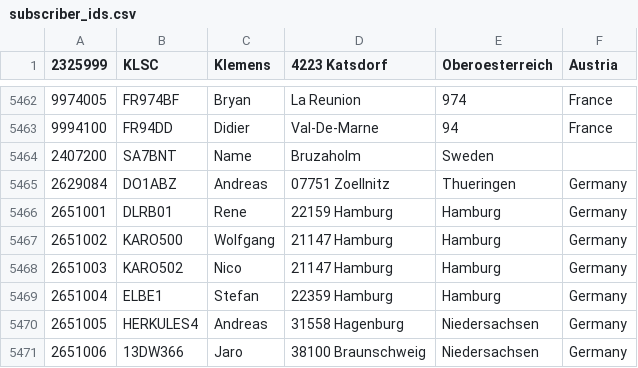
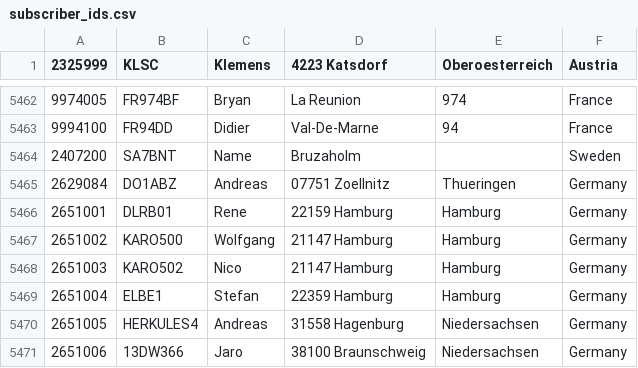
Before and after one commit to DW1PBJ/446Digital-DE, a CSV file: subscriber_ids.csv, drawn as a sheet; only a part is shown, gaps mark what is left out.

Commit message:
Update subscriber_ids.csv

```diff
--- a/subscriber_ids.csv
+++ b/subscriber_ids.csv
@@ -5463,3 +5463,3 @@
 9994100,FR94DD,Didier, Val-De-Marne,94,France
-2407200,SA7BNT,Name,Bruzaholm,Sweden
+2407200,SA7BNT,Name,Bruzaholm,,Sweden
 2629084,DO1ABZ,Andreas,07751 Zoellnitz,Thueringen,Germany
```
